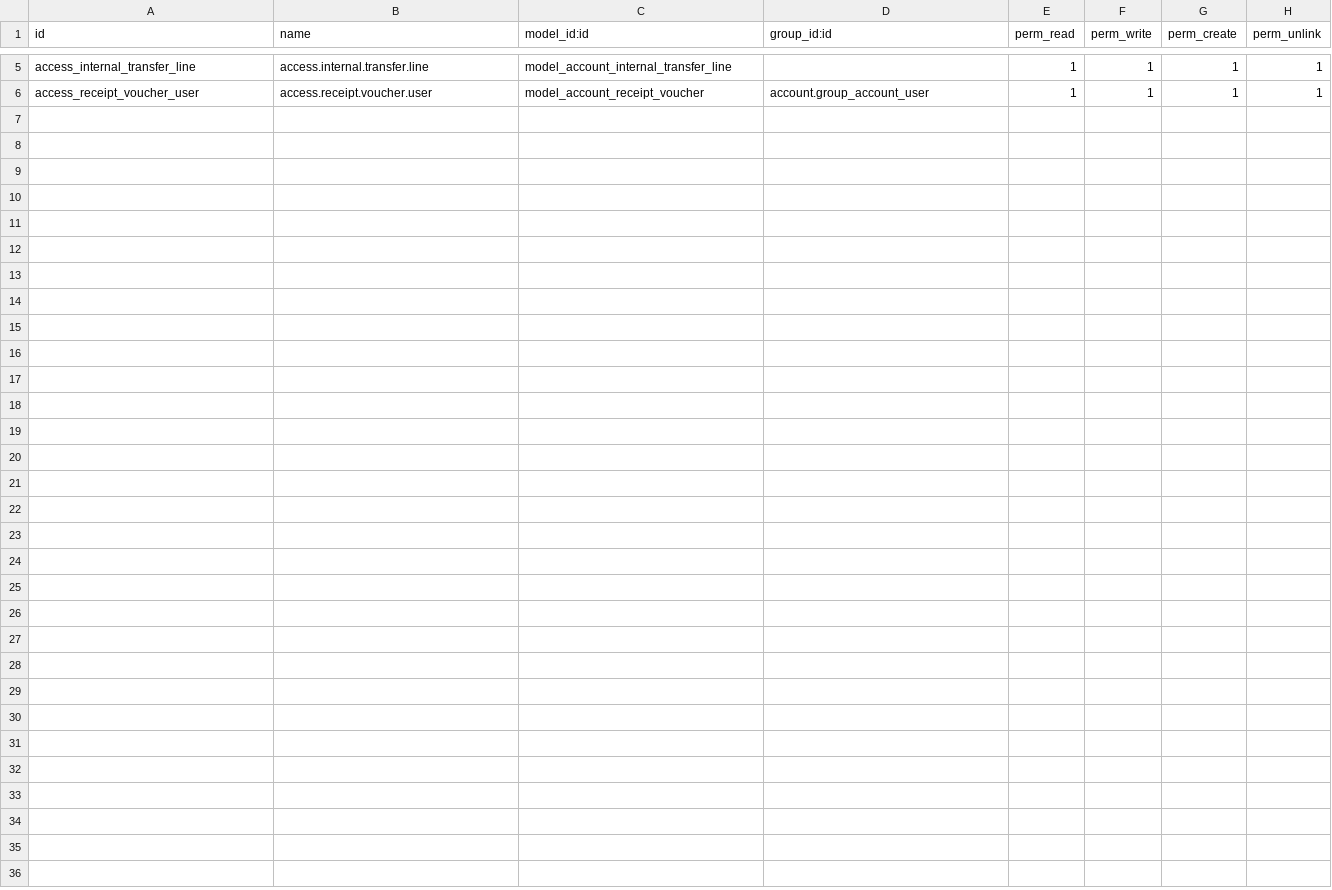
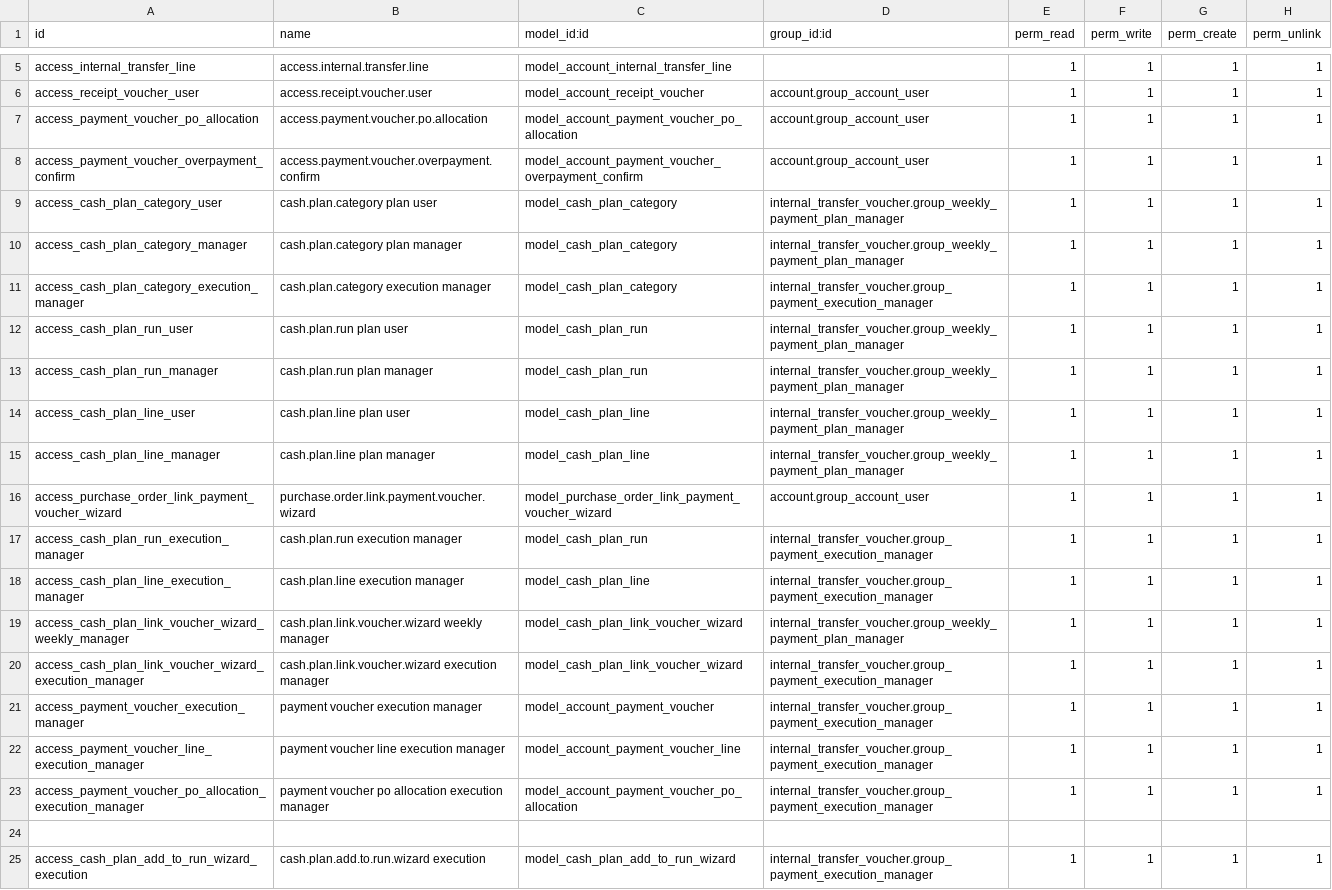
Before and after one commit to Kinan-absar/internal_transfer_voucher, a CSV file: internal_transfer_voucher/security/ir.model.access.csv, drawn as a sheet; only a part is shown, gaps mark what is left out; the diff names each change by its address in the sheet, - before the commit and + after, or states it on an @@ line.

```diff
--- a/internal_transfer_voucher/security/ir.model.access.csv
+++ b/internal_transfer_voucher/security/ir.model.access.csv
+row 7: access_payment_voucher_po_allocation | access.payment.voucher.po.allocation | model_account_payment_voucher_po_allocation | account.group_account_user | 1 | 1 | 1 | 1
+row 8: access_payment_voucher_overpayment_confirm | access.payment.voucher.overpayment.confirm | model_account_payment_voucher_overpayment_confirm | account.group_account_user | 1 | 1 | 1 | 1
+row 9: access_cash_plan_category_user | cash.plan.category plan user | model_cash_plan_category | internal_transfer_voucher.group_weekly_payment_plan_manager | 1 | 1 | 1 | 1
+row 10: access_cash_plan_category_manager | cash.plan.category plan manager | model_cash_plan_category | internal_transfer_voucher.group_weekly_payment_plan_manager | 1 | 1 | 1 | 1
+row 11: access_cash_plan_category_execution_manager | cash.plan.category execution manager | model_cash_plan_category | internal_transfer_voucher.group_payment_execution_manager | 1 | 1 | 1 | 1
+row 12: access_cash_plan_run_user | cash.plan.run plan user | model_cash_plan_run | internal_transfer_voucher.group_weekly_payment_plan_manager | 1 | 1 | 1 | 1
+row 13: access_cash_plan_run_manager | cash.plan.run plan manager | model_cash_plan_run | internal_transfer_voucher.group_weekly_payment_plan_manager | 1 | 1 | 1 | 1
+row 14: access_cash_plan_line_user | cash.plan.line plan user | model_cash_plan_line | internal_transfer_voucher.group_weekly_payment_plan_manager | 1 | 1 | 1 | 1
+row 15: access_cash_plan_line_manager | cash.plan.line plan manager | model_cash_plan_line | internal_transfer_voucher.group_weekly_payment_plan_manager | 1 | 1 | 1 | 1
+row 16: access_purchase_order_link_payment_voucher_wizard | purchase.order.link.payment.voucher.wizard | model_purchase_order_link_payment_voucher_wizard | account.group_account_user | 1 | 1 | 1 | 1
+row 17: access_cash_plan_run_execution_manager | cash.plan.run execution manager | model_cash_plan_run | internal_transfer_voucher.group_payment_execution_manager | 1 | 1 | 1 | 1
+row 18: access_cash_plan_line_execution_manager | cash.plan.line execution manager | model_cash_plan_line | internal_transfer_voucher.group_payment_execution_manager | 1 | 1 | 1 | 1
+row 19: access_cash_plan_link_voucher_wizard_weekly_manager | cash.plan.link.voucher.wizard weekly manager | model_cash_plan_link_voucher_wizard | internal_transfer_voucher.group_weekly_payment_plan_manager | 1 | 1 | 1 | 1
+row 20: access_cash_plan_link_voucher_wizard_execution_manager | cash.plan.link.voucher.wizard execution manager | model_cash_plan_link_voucher_wizard | internal_transfer_voucher.group_payment_execution_manager | 1 | 1 | 1 | 1
+row 21: access_payment_voucher_execution_manager | payment voucher execution manager | model_account_payment_voucher | internal_transfer_voucher.group_payment_execution_manager | 1 | 1 | 1 | 1
+row 22: access_payment_voucher_line_execution_manager | payment voucher line execution manager | model_account_payment_voucher_line | internal_transfer_voucher.group_payment_execution_manager | 1 | 1 | 1 | 1
+row 23: access_payment_voucher_po_allocation_execution_manager | payment voucher po allocation execution manager | model_account_payment_voucher_po_allocation | internal_transfer_voucher.group_payment_execution_manager | 1 | 1 | 1 | 1
+row 24: (empty)
+row 25: access_cash_plan_add_to_run_wizard_execution | cash.plan.add.to.run.wizard execution | model_cash_plan_add_to_run_wizard | internal_transfer_voucher.group_payment_execution_manager | 1 | 1 | 1 | 1
```
Also changed, not shown: 48 other files.
